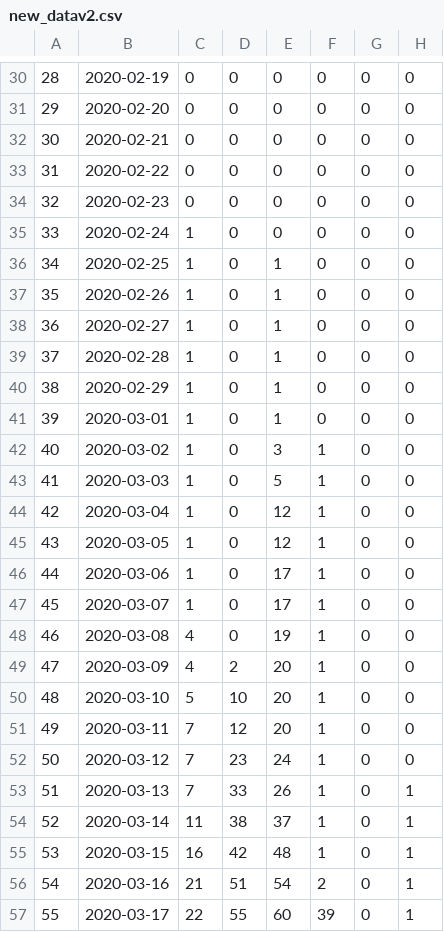
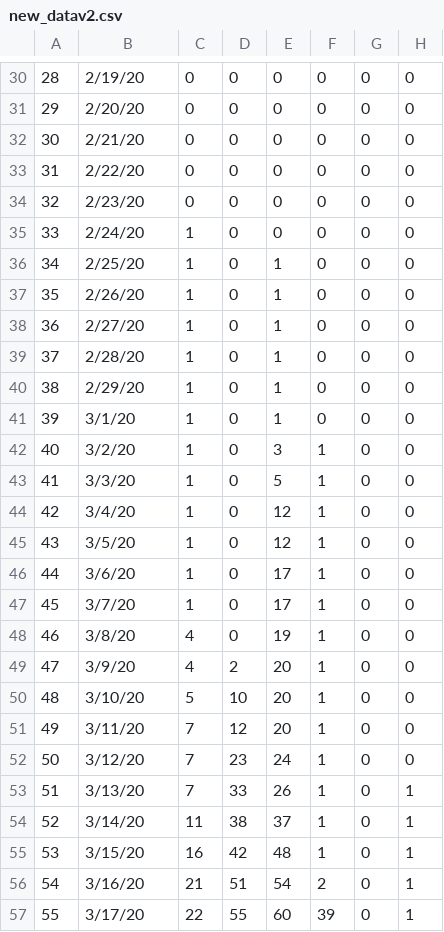
Before and after one commit to siriman/covid-19, a CSV file: new_datav2.csv, drawn as a sheet; only a part is shown, gaps mark what is left out; the diff covers the shown part only; the diff names each change by its address in the sheet, - before the commit and + after, or states it on an @@ line.

```diff
--- a/new_datav2.csv
+++ b/new_datav2.csv
-B30: 2020-02-19
+B30: 2/19/20
-B31: 2020-02-20
+B31: 2/20/20
-B32: 2020-02-21
+B32: 2/21/20
-B33: 2020-02-22
+B33: 2/22/20
-B34: 2020-02-23
+B34: 2/23/20
-B35: 2020-02-24
+B35: 2/24/20
-B36: 2020-02-25
+B36: 2/25/20
-B37: 2020-02-26
+B37: 2/26/20
-B38: 2020-02-27
+B38: 2/27/20
-B39: 2020-02-28
+B39: 2/28/20
-B40: 2020-02-29
+B40: 2/29/20
-B41: 2020-03-01
+B41: 3/1/20
-B42: 2020-03-02
+B42: 3/2/20
-B43: 2020-03-03
+B43: 3/3/20
-B44: 2020-03-04
+B44: 3/4/20
-B45: 2020-03-05
+B45: 3/5/20
-B46: 2020-03-06
+B46: 3/6/20
-B47: 2020-03-07
+B47: 3/7/20
-B48: 2020-03-08
+B48: 3/8/20
-B49: 2020-03-09
+B49: 3/9/20
-B50: 2020-03-10
+B50: 3/10/20
-B51: 2020-03-11
+B51: 3/11/20
-B52: 2020-03-12
+B52: 3/12/20
-B53: 2020-03-13
+B53: 3/13/20
-B54: 2020-03-14
+B54: 3/14/20
-B55: 2020-03-15
+B55: 3/15/20
-B56: 2020-03-16
+B56: 3/16/20
-B57: 2020-03-17
+B57: 3/17/20
```
Also changed, not shown: 63 edited cells elsewhere in this file.
